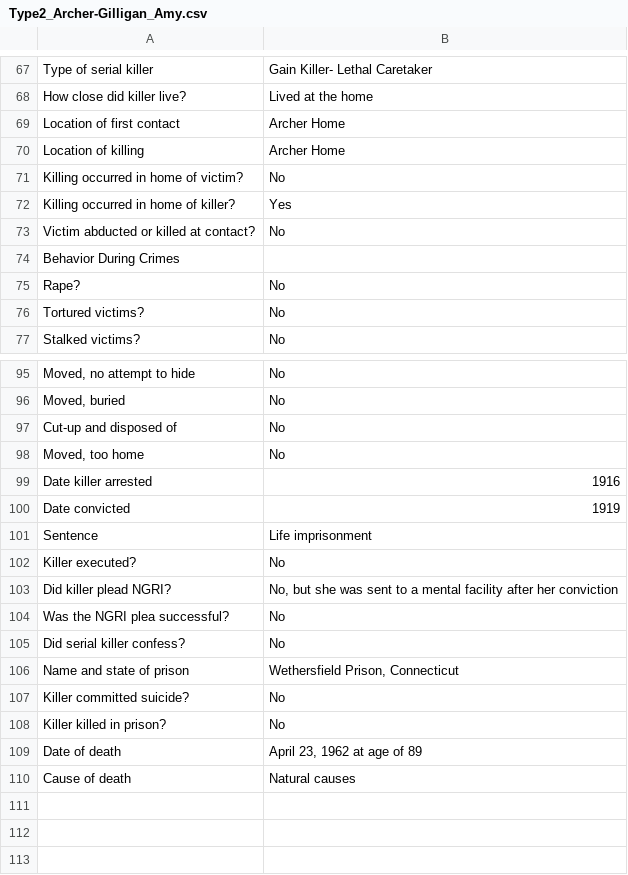
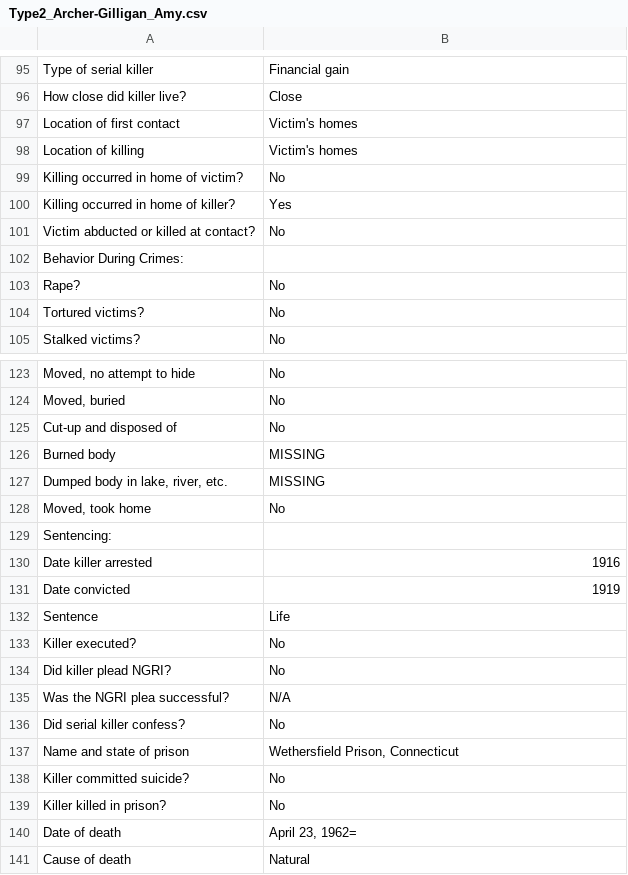
Before and after one commit to ajithksenthil/CrimeArchetypes, a CSV file: mnt/data/csv/Type2_Archer-Gilligan_Amy.csv, drawn as a sheet; only a part is shown, gaps mark what is left out; addresses are those after the commit; the diff covers the shown part only; the diff names each change by its address in the sheet, - before the commit and + after, or states it on an @@ line.

Commit message:
cleanedagain_Type2_Archer-Gilligan_Amy.csv

```diff
--- a/mnt/data/csv/Type2_Archer-Gilligan_Amy.csv
+++ b/mnt/data/csv/Type2_Archer-Gilligan_Amy.csv
-B95: Gain Killer- Lethal Caretaker
+B95: Financial gain
-B96: Lived at the home
+B96: Close
-B97:B98: Archer Home
+B97:B98: Victim's homes
-A102: Behavior During Crimes
+A102: Behavior During Crimes:
+row 126: Burned body | MISSING
+row 127: Dumped body in lake, river, etc. | MISSING
-A128: Moved, too home
+A128: Moved, took home
+row 129: Sentencing:
-B132: Life imprisonment
+B132: Life
-B134: No, but she was sent to a mental facility after her conviction
+B134: No
-B135: No
+B135: N/A
-B140: April 23, 1962 at age of 89
+B140: April 23, 1962=
-B141: Natural causes
+B141: Natural
```
Also changed, not shown: 29 added rows, 1 removed row and 19 edited cells elsewhere in this file.
